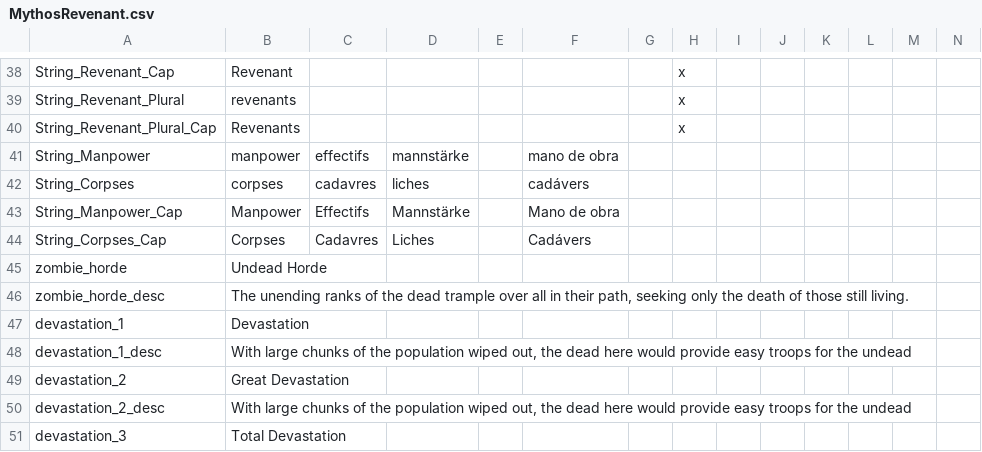
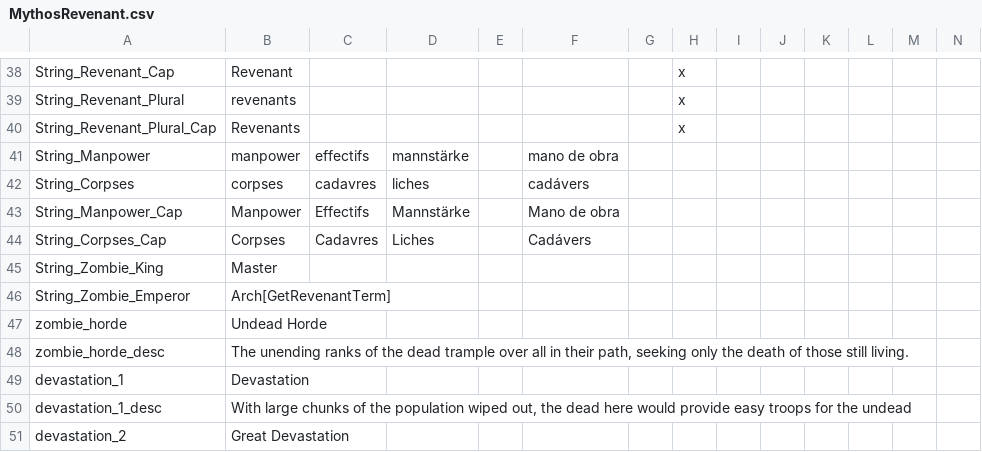
Before and after one commit to Leekoo/Mythos2, a CSV file: Mythos2/localisation/MythosRevenant.csv, drawn as a sheet; only a part is shown, gaps mark what is left out; the shorter side is filled out with more unchanged rows; rows hold the shown columns only; the diff names each change by its address in the sheet, - before the commit and + after, or states it on an @@ line.

```diff
--- a/Mythos2/localisation/MythosRevenant.csv
+++ b/Mythos2/localisation/MythosRevenant.csv
+row 45: String_Zombie_King | Master
+row 46: String_Zombie_Emperor | Arch[GetRevenantTerm]
```
Also changed, not shown: Mythos2/localisation/000_mythos.csv, 2 other files.
